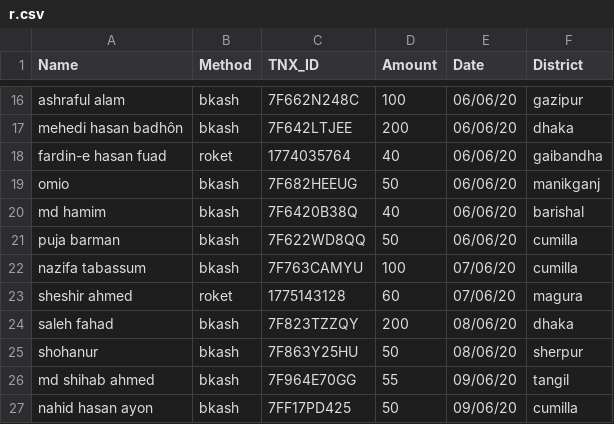
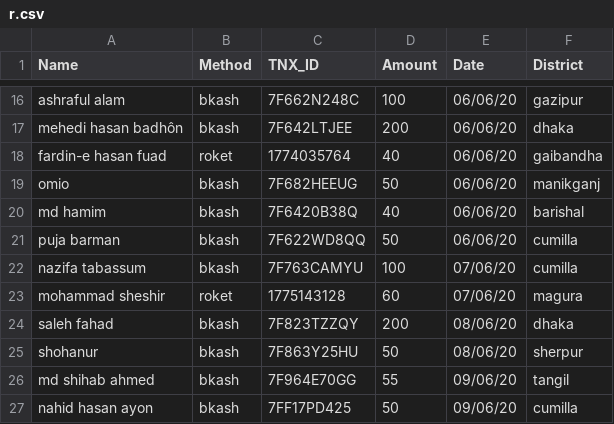
Before and after one commit to epsilonot/covid19_donation, a CSV file: d/20/6/r.csv, drawn as a sheet; only a part is shown, gaps mark what is left out.

Commit message:
correct name

```diff
--- a/d/20/6/r.csv
+++ b/d/20/6/r.csv
@@ -22,3 +22,3 @@ puja barman,bkash,7F622WD8QQ,50,06/06/20,cumilla
 nazifa tabassum,bkash,7F763CAMYU,100,07/06/20,cumilla
-sheshir ahmed,roket,1775143128,60,07/06/20,magura
+mohammad sheshir,roket,1775143128,60,07/06/20,magura
 saleh fahad,bkash,7F823TZZQY,200,08/06/20,dhaka
```
